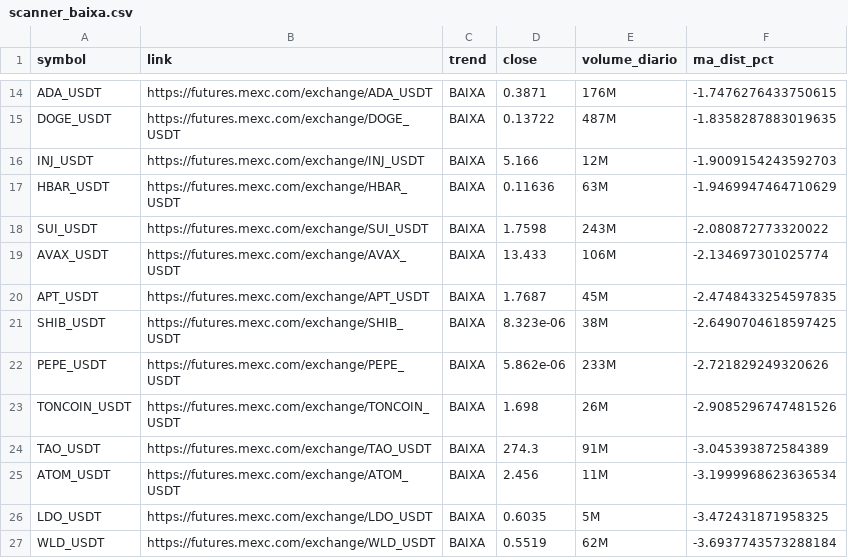
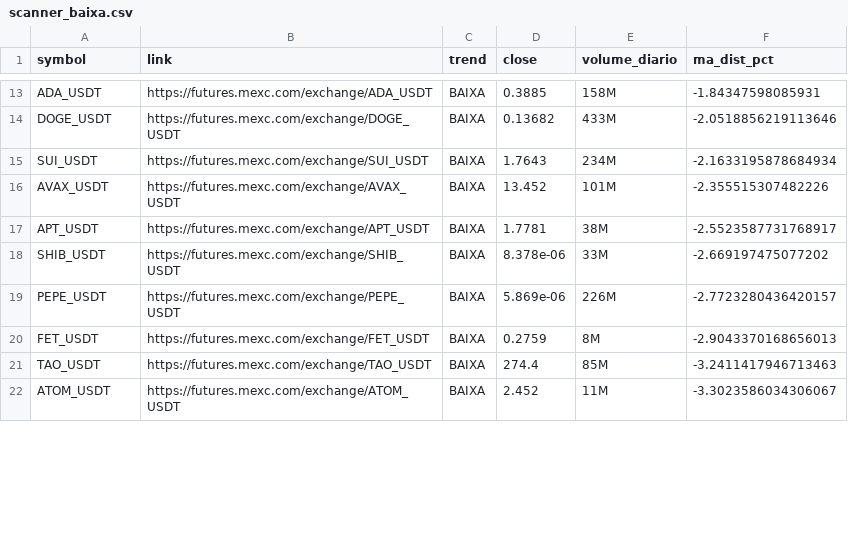
Before and after one commit to gabrielmachadogh/scanner-perps2, a CSV file: results/scanner_baixa.csv, drawn as a sheet; only a part is shown, gaps mark what is left out; removed rows and columns are numbered as before the commit, all else as after; the diff covers the shown part only; the diff names each change by its address in the sheet, - before the commit and + after, or states it on an @@ line.

```diff
--- a/results/scanner_baixa.csv
+++ b/results/scanner_baixa.csv
-D13 (close): 0.3871
+D13 (close): 0.3885
-E13 (volume_diario): 176M
+E13 (volume_diario): 158M
-F13 (ma_dist_pct): -1.7476276433750615
+F13 (ma_dist_pct): -1.84347598085931
-D14 (close): 0.13722
+D14 (close): 0.13682
-E14 (volume_diario): 487M
+E14 (volume_diario): 433M
-F14 (ma_dist_pct): -1.8358287883019635
+F14 (ma_dist_pct): -2.0518856219113646
-row 16: INJ_USDT | https://futures.mexc.com/exchange/INJ_USDT | BAIXA | 5.166 | 12M | -1.9009154243592703
-row 17: HBAR_USDT | https://futures.mexc.com/exchange/HBAR_USDT | BAIXA | 0.11636 | 63M | -1.9469947464710629
-D15 (close): 1.7598
+D15 (close): 1.7643
-E15 (volume_diario): 243M
+E15 (volume_diario): 234M
-F15 (ma_dist_pct): -2.080872773320022
+F15 (ma_dist_pct): -2.1633195878684934
-D16 (close): 13.433
+D16 (close): 13.452
-E16 (volume_diario): 106M
+E16 (volume_diario): 101M
-F16 (ma_dist_pct): -2.134697301025774
+F16 (ma_dist_pct): -2.355515307482226
-D17 (close): 1.7687
+D17 (close): 1.7781
-E17 (volume_diario): 45M
+E17 (volume_diario): 38M
-F17 (ma_dist_pct): -2.4748433254597835
+F17 (ma_dist_pct): -2.5523587731768917
-D18 (close): 8.323e-06
+D18 (close): 8.378e-06
-E18 (volume_diario): 38M
+E18 (volume_diario): 33M
-F18 (ma_dist_pct): -2.6490704618597425
+F18 (ma_dist_pct): -2.669197475077202
-D19 (close): 5.862e-06
+D19 (close): 5.869e-06
-E19 (volume_diario): 233M
+E19 (volume_diario): 226M
-F19 (ma_dist_pct): -2.721829249320626
+F19 (ma_dist_pct): -2.7723280436420157
-row 23: TONCOIN_USDT | https://futures.mexc.com/exchange/TONCOIN_USDT | BAIXA | 1.698 | 26M | -2.9085296747481526
+row 20: FET_USDT | https://futures.mexc.com/exchange/FET_USDT | BAIXA | 0.2759 | 8M | -2.9043370168656013
-D21 (close): 274.3
+D21 (close): 274.4
-E21 (volume_diario): 91M
+E21 (volume_diario): 85M
-F21 (ma_dist_pct): -3.045393872584389
+F21 (ma_dist_pct): -3.2411417946713463
-D22 (close): 2.456
+D22 (close): 2.452
-F22 (ma_dist_pct): -3.1999968623636534
+F22 (ma_dist_pct): -3.3023586034306067
-row 26: LDO_USDT | https://futures.mexc.com/exchange/LDO_USDT | BAIXA | 0.6035 | 5M | -3.472431871958325
-row 27: WLD_USDT | https://futures.mexc.com/exchange/WLD_USDT | BAIXA | 0.5519 | 62M | -3.6937743573288184
```
Also changed, not shown: 7 added rows, 6 removed rows and 60 edited cells elsewhere in this file, results/scanner_alta.csv, results/scanner_resultado_completo.csv, 3 other files.
